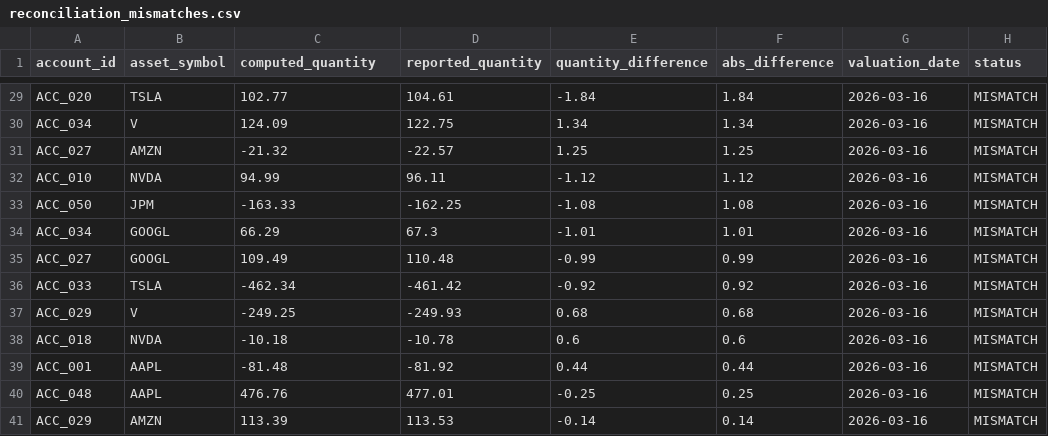
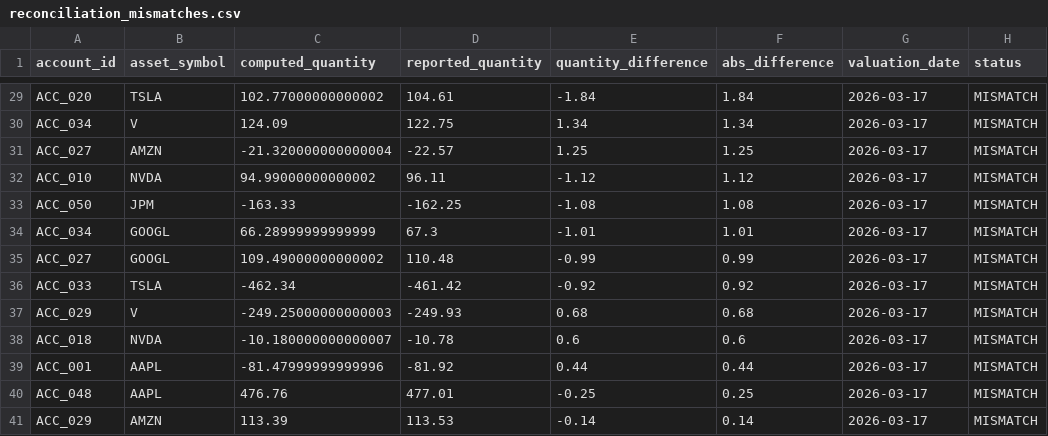
Before and after one commit to sajansshergill/data-pipeline-reconciliation-system, a CSV file: reports/reconciliation_mismatches.csv, drawn as a sheet; only a part is shown, gaps mark what is left out; the diff covers the shown part only; the diff names each change by its address in the sheet, - before the commit and + after, or states it on an @@ line.

```diff
--- a/reports/reconciliation_mismatches.csv
+++ b/reports/reconciliation_mismatches.csv
-C29 (computed_quantity): 102.77
+C29 (computed_quantity): 102.77000000000002
-G29:G41 (valuation_date): 2026-03-16
+G29:G41 (valuation_date): 2026-03-17
-C31 (computed_quantity): -21.32
+C31 (computed_quantity): -21.320000000000004
-C32 (computed_quantity): 94.99
+C32 (computed_quantity): 94.99000000000002
-C34 (computed_quantity): 66.29
+C34 (computed_quantity): 66.28999999999999
-C35 (computed_quantity): 109.49
+C35 (computed_quantity): 109.49000000000002
-C37 (computed_quantity): -249.25
+C37 (computed_quantity): -249.25000000000003
-C38 (computed_quantity): -10.18
+C38 (computed_quantity): -10.180000000000007
-C39 (computed_quantity): -81.48
+C39 (computed_quantity): -81.47999999999996
```
Also changed, not shown: 45 edited cells elsewhere in this file, data/raw/cash_balances.csv, data/raw/portfolio_positions_reported.csv, 39 other files.
